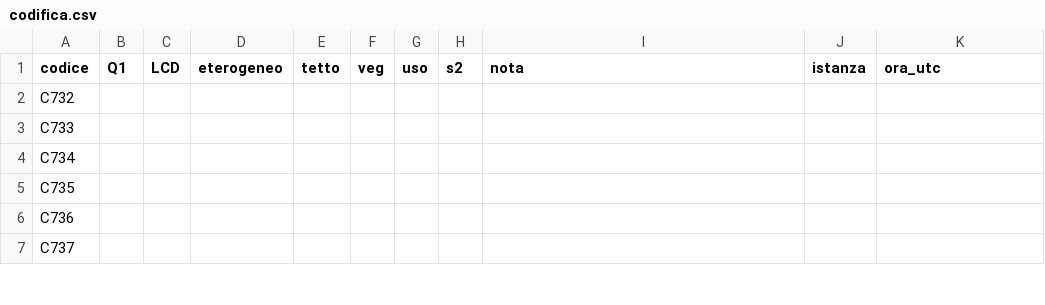
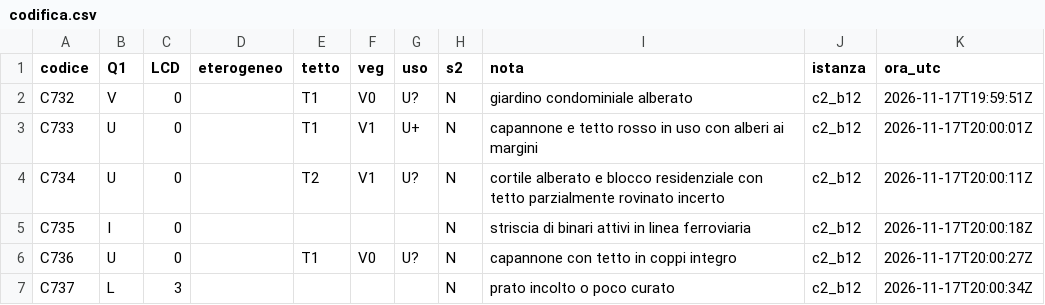
Before and after one commit to Dennish-caramella/Cybernetic-Architecture, a CSV file: esperimenti/L_lotti_v7/controllo_codificatore_2/blocco_12/codifica.csv, drawn as a sheet; only a part is shown; the diff covers the shown part only.

```diff
--- a/esperimenti/L_lotti_v7/controllo_codificatore_2/blocco_12/codifica.csv
+++ b/esperimenti/L_lotti_v7/controllo_codificatore_2/blocco_12/codifica.csv
@@ -1,7 +1,7 @@
 codice,Q1,LCD,eterogeneo,tetto,veg,uso,s2,nota,istanza,ora_utc
-C732,,,,,,,,,,
-C733,,,,,,,,,,
-C734,,,,,,,,,,
-C735,,,,,,,,,,
-C736,,,,,,,,,,
-C737,,,,,,,,,,
+C732,V,0,,T1,V0,U?,N,giardino condominiale alberato,c2_b12,2026-11-17T19:59:51Z
+C733,U,0,,T1,V1,U+,N,capannone e tetto rosso in uso con alberi ai margini,c2_b12,2026-11-17T20:00:01Z
+C734,U,0,,T2,V1,U?,N,cortile alberato e blocco residenziale con tetto parzialmente rovinato incerto,c2_b12,2026-11-17T20:00:11Z
+C735,I,0,,,,,N,striscia di binari attivi in linea ferroviaria,c2_b12,2026-11-17T20:00:18Z
+C736,U,0,,T1,V0,U?,N,capannone con tetto in coppi integro,c2_b12,2026-11-17T20:00:27Z
+C737,L,3,,,,,N,prato incolto o poco curato,c2_b12,2026-11-17T20:00:34Z
```
Also changed, not shown: 112 edited cells elsewhere in this file, esperimenti/L_lotti_v7/controllo_codificatore_2/blocco_04/codifica.csv, esperimenti/L_lotti_v7/controllo_codificatore_2/blocco_06/codifica.csv, 30 other files.
